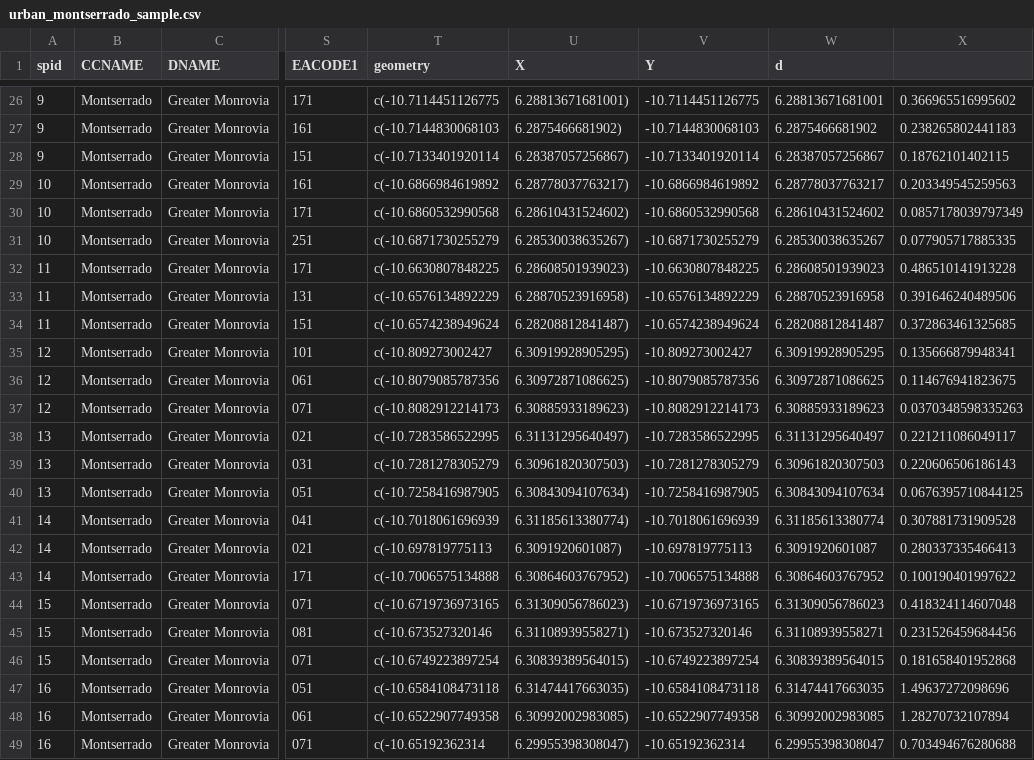
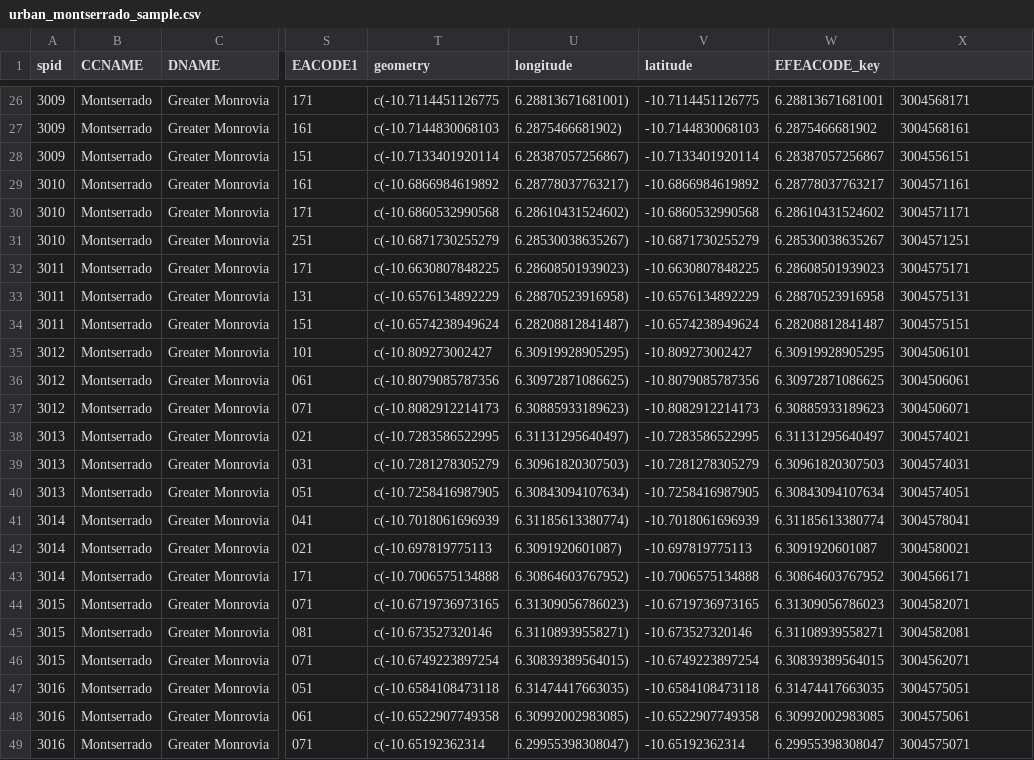
Before and after one commit to ernestguevarra/pai_monitoring_evaluation, a CSV file: outputs/urban_montserrado_sample.csv, drawn as a sheet; only a part is shown, gaps mark what is left out; the diff covers the shown part only; the diff names each change by its address in the sheet, - before the commit and + after, or states it on an @@ line.

```diff
--- a/outputs/urban_montserrado_sample.csv
+++ b/outputs/urban_montserrado_sample.csv
-U1: X
+U1: longitude
-V1: Y
+V1: latitude
-W1: d
+W1: EFEACODE_key
-A26:A28 (spid): 9
+A26:A28 (spid): 3009
-X26: 0.366965516995602
+X26: 3004568171
-X27: 0.238265802441183
+X27: 3004568161
-X28: 0.18762101402115
+X28: 3004556151
-A29:A31 (spid): 10
+A29:A31 (spid): 3010
-X29: 0.203349545259563
+X29: 3004571161
-X30: 0.0857178039797349
+X30: 3004571171
-X31: 0.077905717885335
+X31: 3004571251
-A32:A34 (spid): 11
+A32:A34 (spid): 3011
-X32: 0.486510141913228
+X32: 3004575171
-X33: 0.391646240489506
+X33: 3004575131
-X34: 0.372863461325685
+X34: 3004575151
-A35:A37 (spid): 12
+A35:A37 (spid): 3012
-X35: 0.135666879948341
+X35: 3004506101
-X36: 0.114676941823675
+X36: 3004506061
-X37: 0.0370348598335263
+X37: 3004506071
-A38:A40 (spid): 13
+A38:A40 (spid): 3013
-X38: 0.221211086049117
+X38: 3004574021
-X39: 0.220606506186143
+X39: 3004574031
-X40: 0.0676395710844125
+X40: 3004574051
-A41:A43 (spid): 14
+A41:A43 (spid): 3014
-X41: 0.307881731909528
+X41: 3004578041
-X42: 0.280337335466413
+X42: 3004580021
-X43: 0.100190401997622
+X43: 3004566171
-A44:A46 (spid): 15
+A44:A46 (spid): 3015
-X44: 0.418324114607048
+X44: 3004582071
-X45: 0.231526459684456
+X45: 3004582081
-X46: 0.181658401952868
+X46: 3004562071
-A47:A49 (spid): 16
+A47:A49 (spid): 3016
-X47: 1.49637272098696
+X47: 3004575051
-X48: 1.28270732107894
+X48: 3004575061
-X49: 0.703494676280688
+X49: 3004575071
```
Also changed, not shown: 132 edited cells elsewhere in this file, outputs/grand_bassa_sample.csv, 3 other files.
